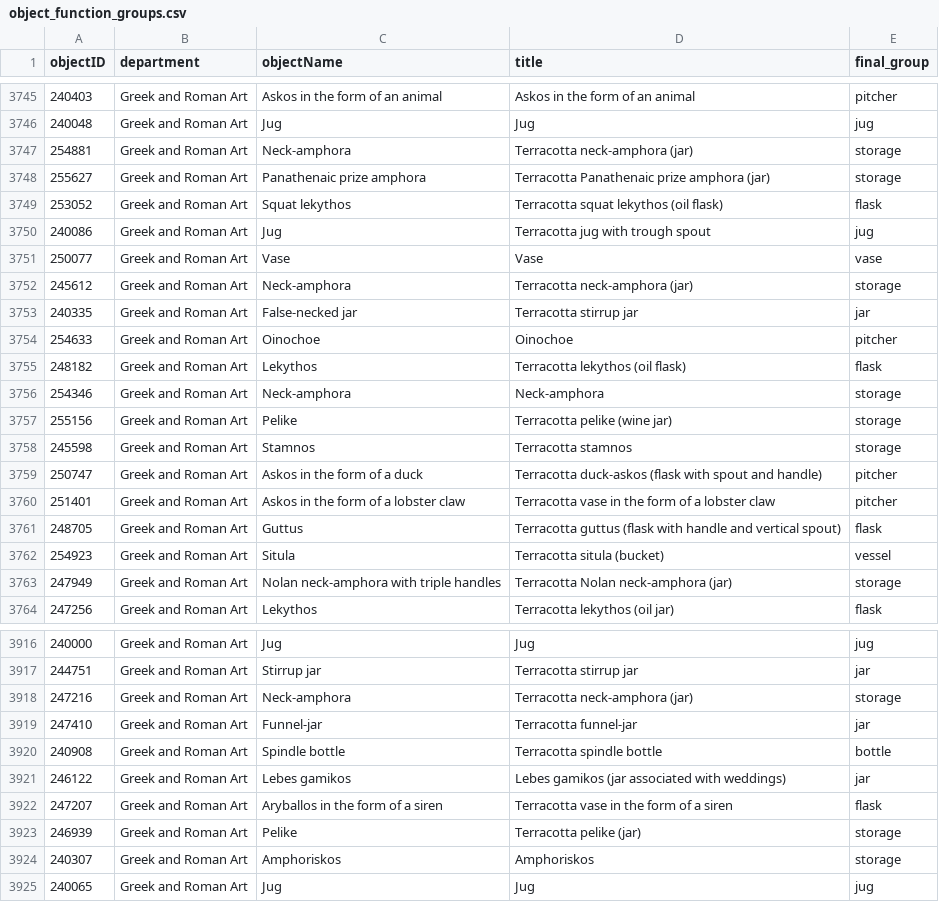
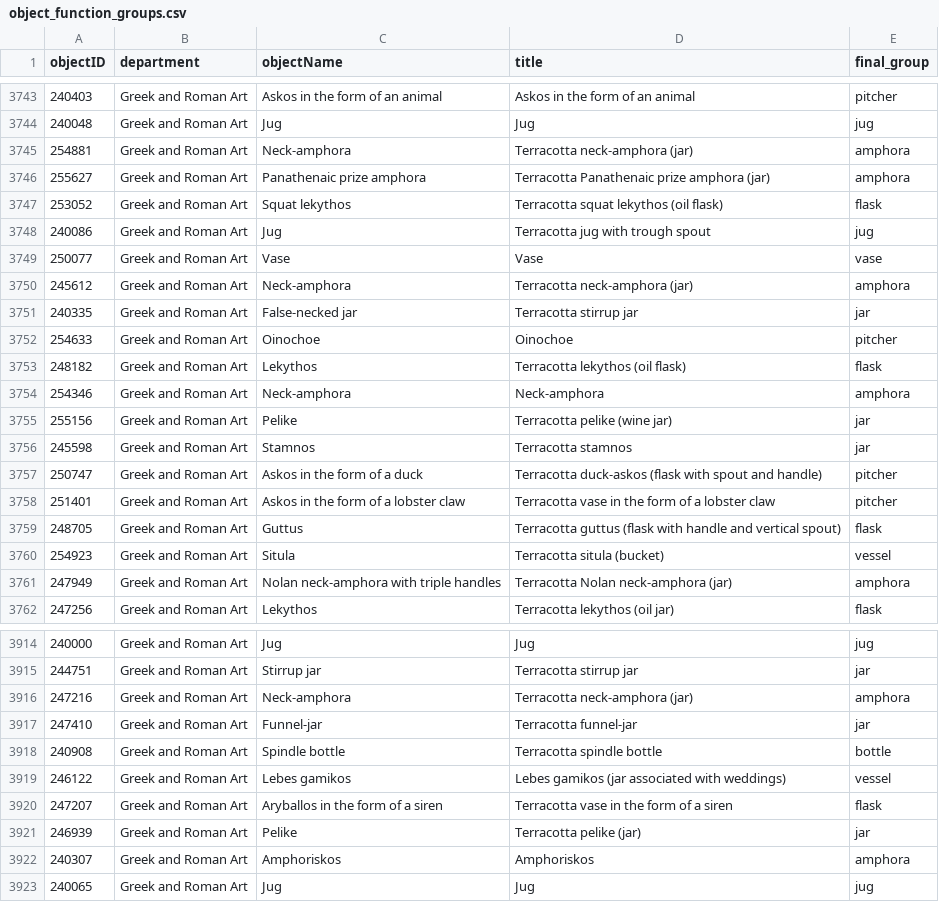
Before and after one commit to oliviakasmin/okasmin-parsons-thesis-2026, a CSV file: format_data/object_function_groups.csv, drawn as a sheet; only a part is shown, gaps mark what is left out; the diff covers the shown part only.

Commit message:
small update to function groups

```diff
--- a/format_data/object_function_groups.csv
+++ b/format_data/object_function_groups.csv
@@ -3746,4 +3744,4 @@ objectID,department,objectName,title,final_group
 240048,Greek and Roman Art,Jug,Jug,jug
-254881,Greek and Roman Art,Neck-amphora,Terracotta  neck-amphora (jar),storage
-255627,Greek and Roman Art,Panathenaic prize amphora,Terracotta Panathenaic prize amphora (jar),storage
+254881,Greek and Roman Art,Neck-amphora,Terracotta  neck-amphora (jar),amphora
+255627,Greek and Roman Art,Panathenaic prize amphora,Terracotta Panathenaic prize amphora (jar),amphora
 253052,Greek and Roman Art,Squat lekythos,Terracotta squat lekythos (oil flask),flask
@@ -3751,3 +3749,3 @@ objectID,department,objectName,title,final_group
 250077,Greek and Roman Art,Vase,Vase,vase
-245612,Greek and Roman Art,Neck-amphora,Terracotta neck-amphora (jar),storage
+245612,Greek and Roman Art,Neck-amphora,Terracotta neck-amphora (jar),amphora
 240335,Greek and Roman Art,False-necked jar,Terracotta stirrup jar,jar
@@ -3755,5 +3753,5 @@ objectID,department,objectName,title,final_group
 248182,Greek and Roman Art,Lekythos,Terracotta lekythos (oil flask),flask
-254346,Greek and Roman Art,Neck-amphora,Neck-amphora,storage
-255156,Greek and Roman Art,Pelike,Terracotta pelike (wine jar),storage
-245598,Greek and Roman Art,Stamnos,Terracotta stamnos,storage
+254346,Greek and Roman Art,Neck-amphora,Neck-amphora,amphora
+255156,Greek and Roman Art,Pelike,Terracotta pelike (wine jar),jar
+245598,Greek and Roman Art,Stamnos,Terracotta stamnos,jar
 250747,Greek and Roman Art,Askos in the form of a duck,Terracotta duck-askos (flask with spout and handle),pitcher
@@ -3762,3 +3760,3 @@ objectID,department,objectName,title,final_group
 254923,Greek and Roman Art,Situla,Terracotta situla (bucket),vessel
-247949,Greek and Roman Art,Nolan neck-amphora with triple handles,Terracotta Nolan neck-amphora (jar),storage
+247949,Greek and Roman Art,Nolan neck-amphora with triple handles,Terracotta Nolan neck-amphora (jar),amphora
 247256,Greek and Roman Art,Lekythos,Terracotta lekythos (oil jar),flask
@@ -3917,9 +3915,9 @@ objectID,department,objectName,title,final_group
 244751,Greek and Roman Art,Stirrup jar,Terracotta stirrup jar,jar
-247216,Greek and Roman Art,Neck-amphora,Terracotta neck-amphora (jar),storage
+247216,Greek and Roman Art,Neck-amphora,Terracotta neck-amphora (jar),amphora
 247410,Greek and Roman Art,Funnel-jar,Terracotta funnel-jar,jar
 240908,Greek and Roman Art,Spindle bottle,Terracotta spindle bottle,bottle
-246122,Greek and Roman Art,Lebes gamikos,Lebes gamikos (jar associated with weddings),jar
+246122,Greek and Roman Art,Lebes gamikos,Lebes gamikos (jar associated with weddings),vessel
 247207,Greek and Roman Art,Aryballos in the form of a siren,Terracotta vase in the form of a siren,flask
-246939,Greek and Roman Art,Pelike,Terracotta pelike (jar),storage
-240307,Greek and Roman Art,Amphoriskos,Amphoriskos,storage
+246939,Greek and Roman Art,Pelike,Terracotta pelike (jar),jar
+240307,Greek and Roman Art,Amphoriskos,Amphoriskos,amphora
 240065,Greek and Roman Art,Jug,Jug,jug
```
Also changed, not shown: 3 removed rows and 147 edited cells elsewhere in this file, 7 other files.
